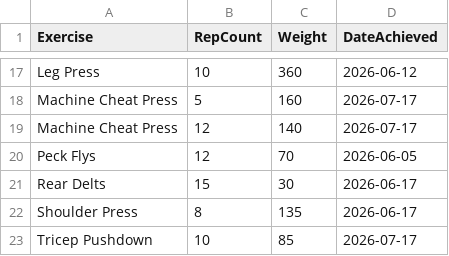
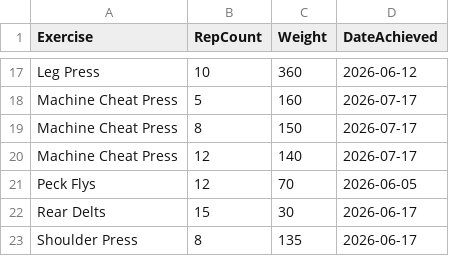
Before and after one commit to auckiefenstermacher19-cmd/Workout-Tracker-v2, a CSV file: personal_records.csv, drawn as a sheet; only a part is shown, gaps mark what is left out; the shorter side is filled out with more unchanged rows.

Commit message:
Update personal records — 2026-07-17

```diff
--- a/personal_records.csv
+++ b/personal_records.csv
@@ -18,2 +18,3 @@ Leg Press,10,360,2026-06-12
 Machine Cheat Press,5,160,2026-07-17
+Machine Cheat Press,8,150,2026-07-17
 Machine Cheat Press,12,140,2026-07-17
```
